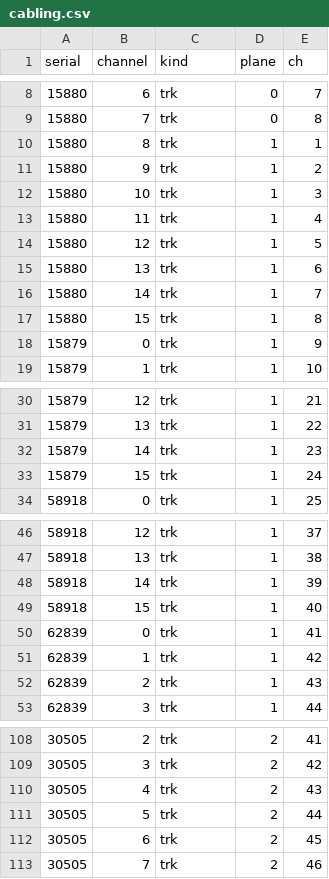
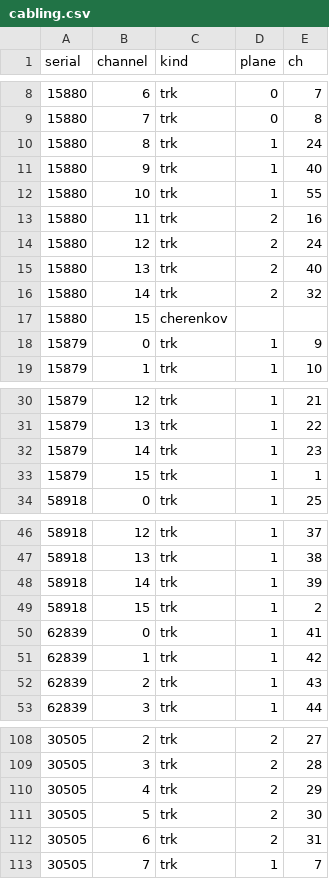
Before and after one commit to nklabs/FSUDAQ, a CSV file: online/cabling.csv, drawn as a sheet; only a part is shown, gaps mark what is left out; the diff covers the shown part only.

```diff
--- a/online/cabling.csv
+++ b/online/cabling.csv
@@ -9,10 +9,10 @@ serial,channel,kind,plane,ch
 15880,7,trk,0,8
-15880,8,trk,1,1
-15880,9,trk,1,2
-15880,10,trk,1,3
-15880,11,trk,1,4
-15880,12,trk,1,5
-15880,13,trk,1,6
-15880,14,trk,1,7
-15880,15,trk,1,8
+15880,8,trk,1,24
+15880,9,trk,1,40
+15880,10,trk,1,55
+15880,11,trk,2,16
+15880,12,trk,2,24
+15880,13,trk,2,40
+15880,14,trk,2,32
+15880,15,cherenkov,,
 15879,0,trk,1,9
@@ -32,3 +32,3 @@ serial,channel,kind,plane,ch
 15879,14,trk,1,23
-15879,15,trk,1,24
+15879,15,trk,1,1
 58918,0,trk,1,25
@@ -48,3 +48,3 @@ serial,channel,kind,plane,ch
 58918,14,trk,1,39
-58918,15,trk,1,40
+58918,15,trk,1,2
 62839,0,trk,1,41
@@ -108,6 +108,6 @@ serial,channel,kind,plane,ch
-30505,2,trk,2,41
-30505,3,trk,2,42
-30505,4,trk,2,43
-30505,5,trk,2,44
-30505,6,trk,2,45
-30505,7,trk,2,46
+30505,2,trk,2,27
+30505,3,trk,2,28
+30505,4,trk,2,29
+30505,5,trk,2,30
+30505,6,trk,2,31
+30505,7,trk,1,7
```
Also changed, not shown: 32 edited cells elsewhere in this file, 2 other files.
